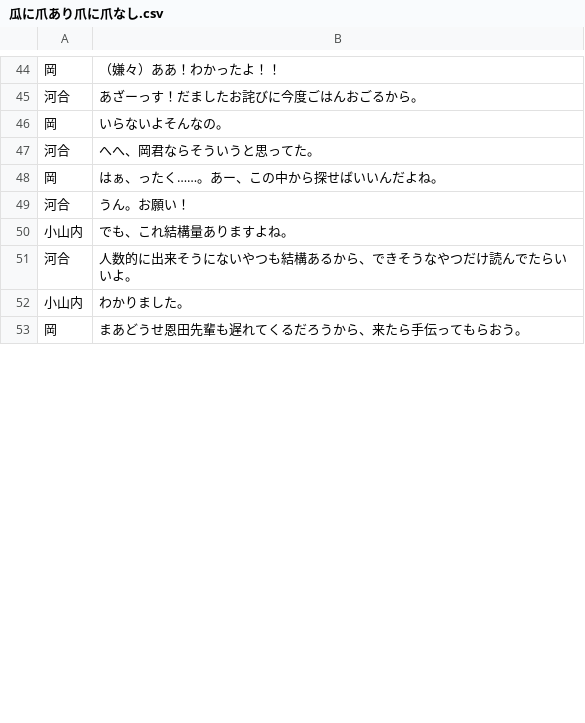
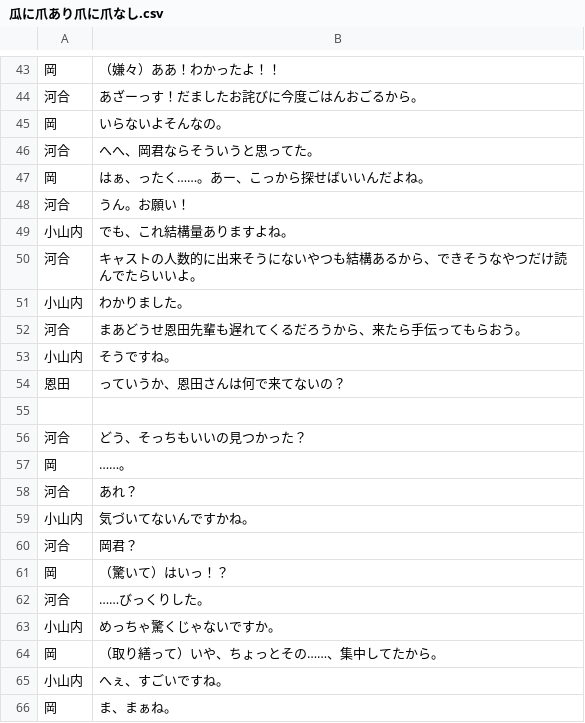
Before and after one commit to new-sato/hachi_kyakuhon, a CSV file: 瓜に爪あり爪に爪なし.csv, drawn as a sheet; only a part is shown, gaps mark what is left out; the diff covers the shown part only.

```diff
--- a/瓜に爪あり爪に爪なし.csv
+++ b/瓜に爪あり爪に爪なし.csv
@@ -47,7 +46,21 @@
 河合,へへ、岡君ならそういうと思ってた。
-岡,はぁ、ったく……。あー、この中から探せばいいんだよね。
+岡,はぁ、ったく……。あー、こっから探せばいいんだよね。
 河合,うん。お願い！
 小山内,でも、これ結構量ありますよね。
-河合,人数的に出来そうにないやつも結構あるから、できそうなやつだけ読んでたらいいよ。
+河合,キャストの人数的に出来そうにないやつも結構あるから、できそうなやつだけ読んでたらいいよ。
 小山内,わかりました。
-岡,まあどうせ恩田先輩も遅れてくるだろうから、来たら手伝ってもらおう。
+河合,まあどうせ恩田先輩も遅れてくるだろうから、来たら手伝ってもらおう。
+小山内,そうですね。
+恩田,っていうか、恩田さんは何で来てないの？
+,
+河合,どう、そっちもいいの見つかった？
+岡,……。
+河合,あれ？
+小山内,気づいてないんですかね。
+河合,岡君？
+岡,（驚いて）はいっ！？
+河合,……びっくりした。
+小山内,めっちゃ驚くじゃないですか。
+岡,（取り繕って）いや、ちょっとその……、集中してたから。
+小山内,へぇ、すごいですね。
+岡,ま、まぁね。
```
Also changed, not shown: 65 added rows, 2 removed rows and 14 edited cells elsewhere in this file, 1 other file.
